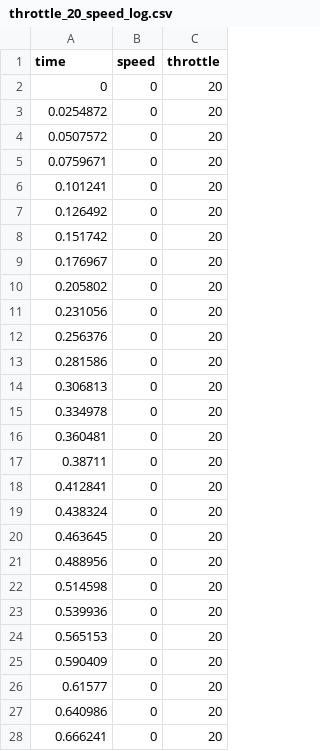
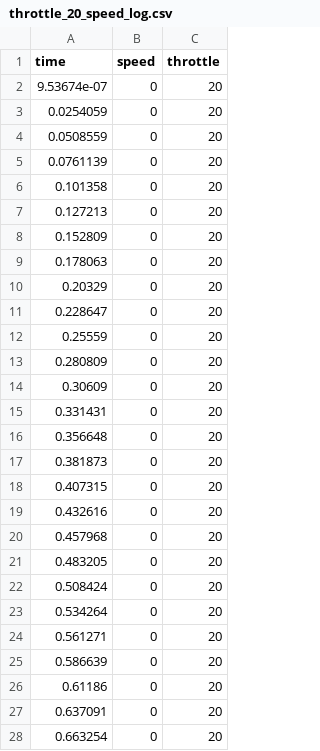
Before and after one commit to SEAME-pt/Team02-JetsonNano, a CSV file: tools/pid_calibrator/throttle_20_speed_log.csv, drawn as a sheet; only a part is shown; the diff covers the shown part only.

```diff
--- a/tools/pid_calibrator/throttle_20_speed_log.csv
+++ b/tools/pid_calibrator/throttle_20_speed_log.csv
@@ -1,28 +1,28 @@
 time,speed,throttle
-0,0,20
-0.0254872,0,20
-0.0507572,0,20
-0.0759671,0,20
-0.101241,0,20
-0.126492,0,20
-0.151742,0,20
-0.176967,0,20
-0.205802,0,20
-0.231056,0,20
-0.256376,0,20
-0.281586,0,20
-0.306813,0,20
-0.334978,0,20
-0.360481,0,20
-0.38711,0,20
-0.412841,0,20
-0.438324,0,20
-0.463645,0,20
-0.488956,0,20
-0.514598,0,20
-0.539936,0,20
-0.565153,0,20
-0.590409,0,20
-0.61577,0,20
-0.640986,0,20
-0.666241,0,20
+9.53674e-07,0,20
+0.0254059,0,20
+0.0508559,0,20
+0.0761139,0,20
+0.101358,0,20
+0.127213,0,20
+0.152809,0,20
+0.178063,0,20
+0.20329,0,20
+0.228647,0,20
+0.25559,0,20
+0.280809,0,20
+0.30609,0,20
+0.331431,0,20
+0.356648,0,20
+0.381873,0,20
+0.407315,0,20
+0.432616,0,20
+0.457968,0,20
+0.483205,0,20
+0.508424,0,20
+0.534264,0,20
+0.561271,0,20
+0.586639,0,20
+0.61186,0,20
+0.637091,0,20
+0.663254,0,20
```
Also changed, not shown: 89 edited cells elsewhere in this file, tools/pid_calibrator/throttle_15_speed_log.csv, tools/pid_calibrator/throttle_28_speed_log.csv, 25 other files.
